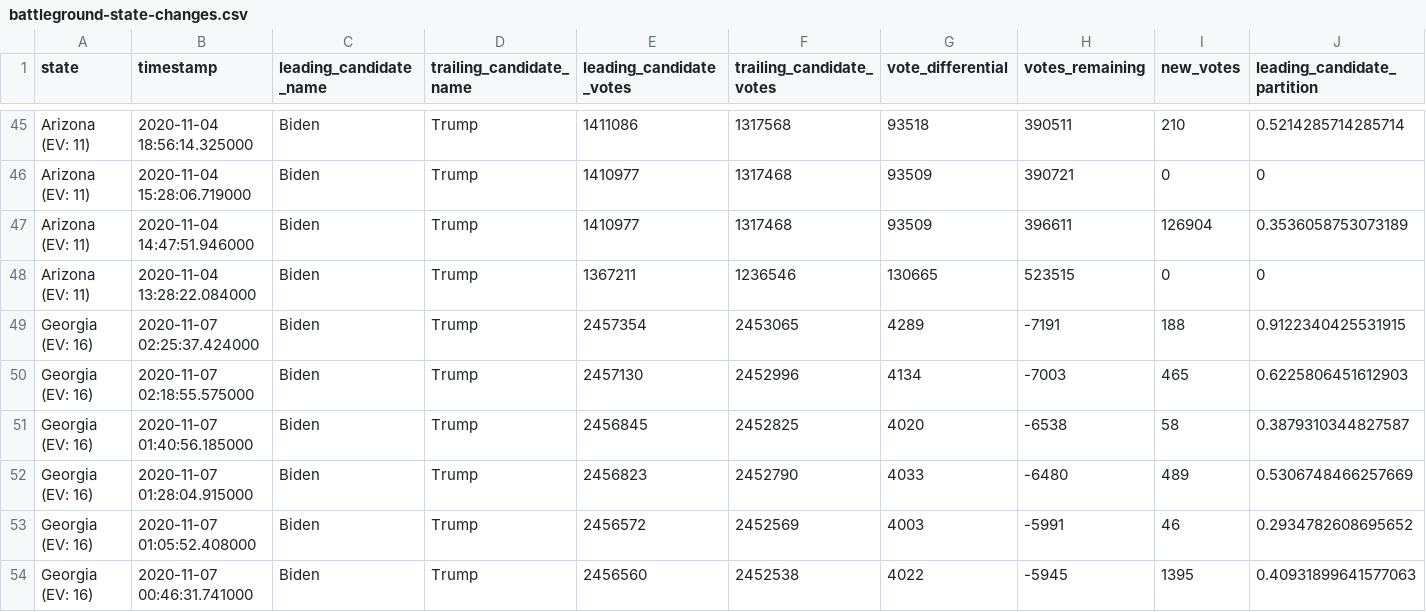
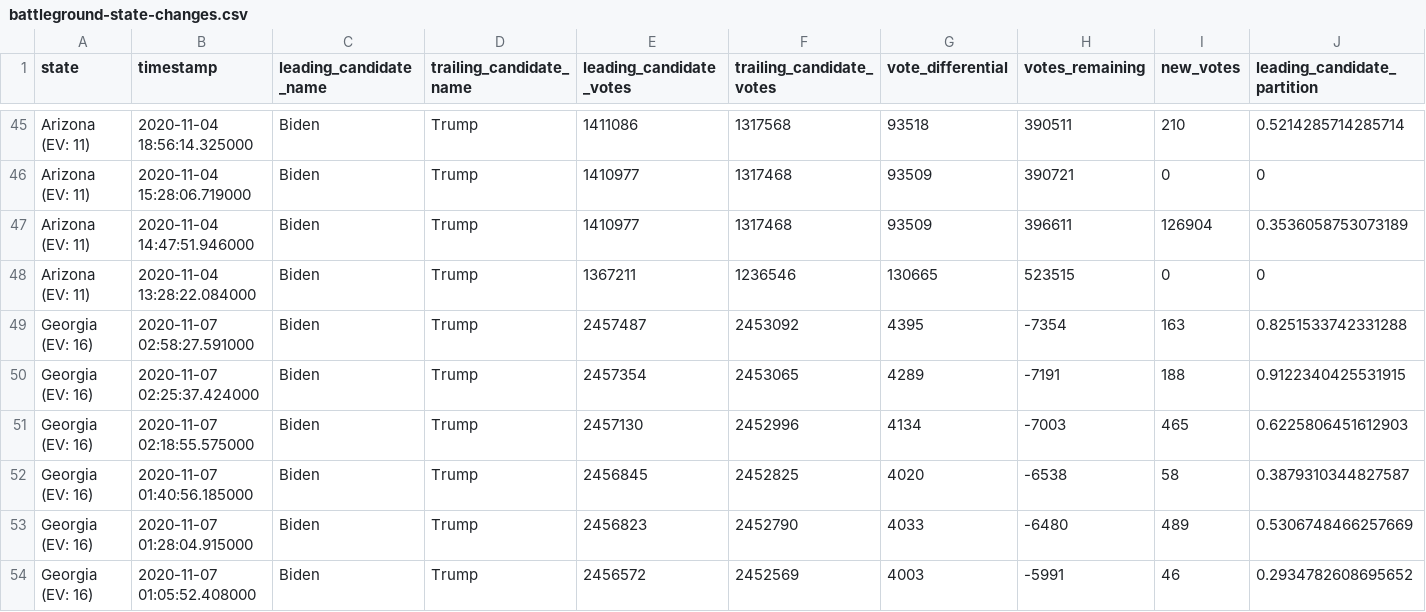
Before and after one commit to hellopat/nyt-2020-election-scraper, a CSV file: battleground-state-changes.csv, drawn as a sheet; only a part is shown, gaps mark what is left out; the shorter side is filled out with more unchanged rows; rows hold the shown columns only; the diff names each change by its address in the sheet, - before the commit and + after, or states it on an @@ line.

```diff
--- a/battleground-state-changes.csv
+++ b/battleground-state-changes.csv
+row 49: Georgia (EV: 16) | 2020-11-07 02:58:27.591000 | Biden | Trump | 2457487 | 2453092 | 4395 | -7354 | 163 | 0.8251533742331288
```
Also changed, not shown: 3 other files.
